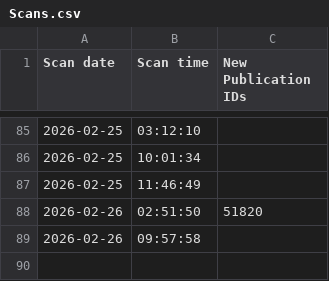
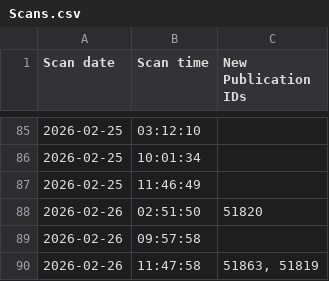
Before and after one commit to HOC-SCT-DAP/scheduled-report-monitor, a CSV file: docs/Scans.csv, drawn as a sheet; only a part is shown, gaps mark what is left out.

```diff
--- a/docs/Scans.csv
+++ b/docs/Scans.csv
@@ -89 +89,2 @@
 2026-02-26,09:57:58,
+2026-02-26,11:47:58,"51863, 51819"
```
Also changed, not shown: 1 other file.
